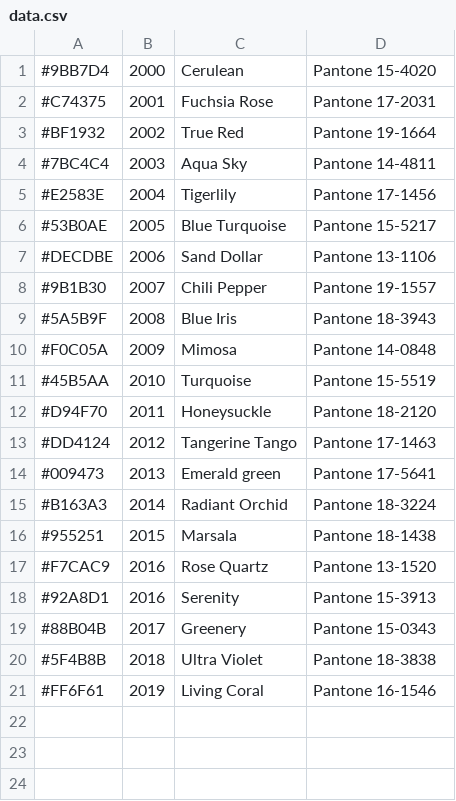
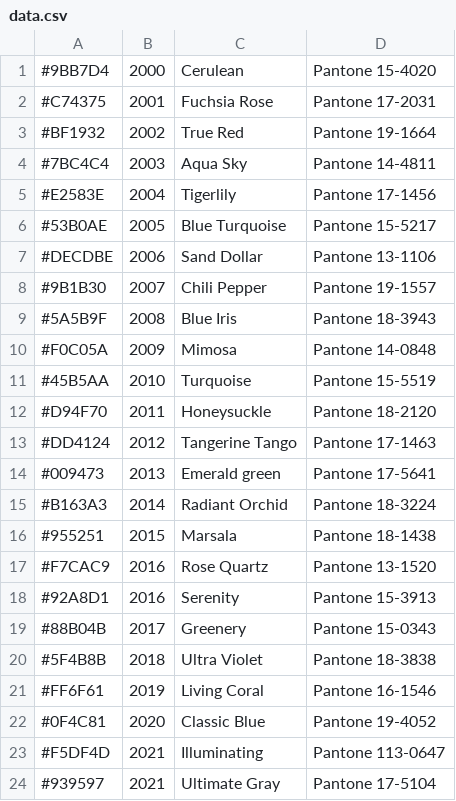
Before and after one commit to pmbaumgartner/pantone-color-getter, a CSV file: data.csv, drawn as a sheet; the diff names each change by its address in the sheet, - before the commit and + after, or states it on an @@ line.

```diff
--- a/data.csv
+++ b/data.csv
+row 22: #0F4C81 | 2020 | Classic Blue | Pantone 19-4052
+row 23: #F5DF4D | 2021 | Illuminating | Pantone 113-0647
+row 24: #939597 | 2021 | Ultimate Gray | Pantone 17-5104
```
Also changed, not shown: 6 other files.
